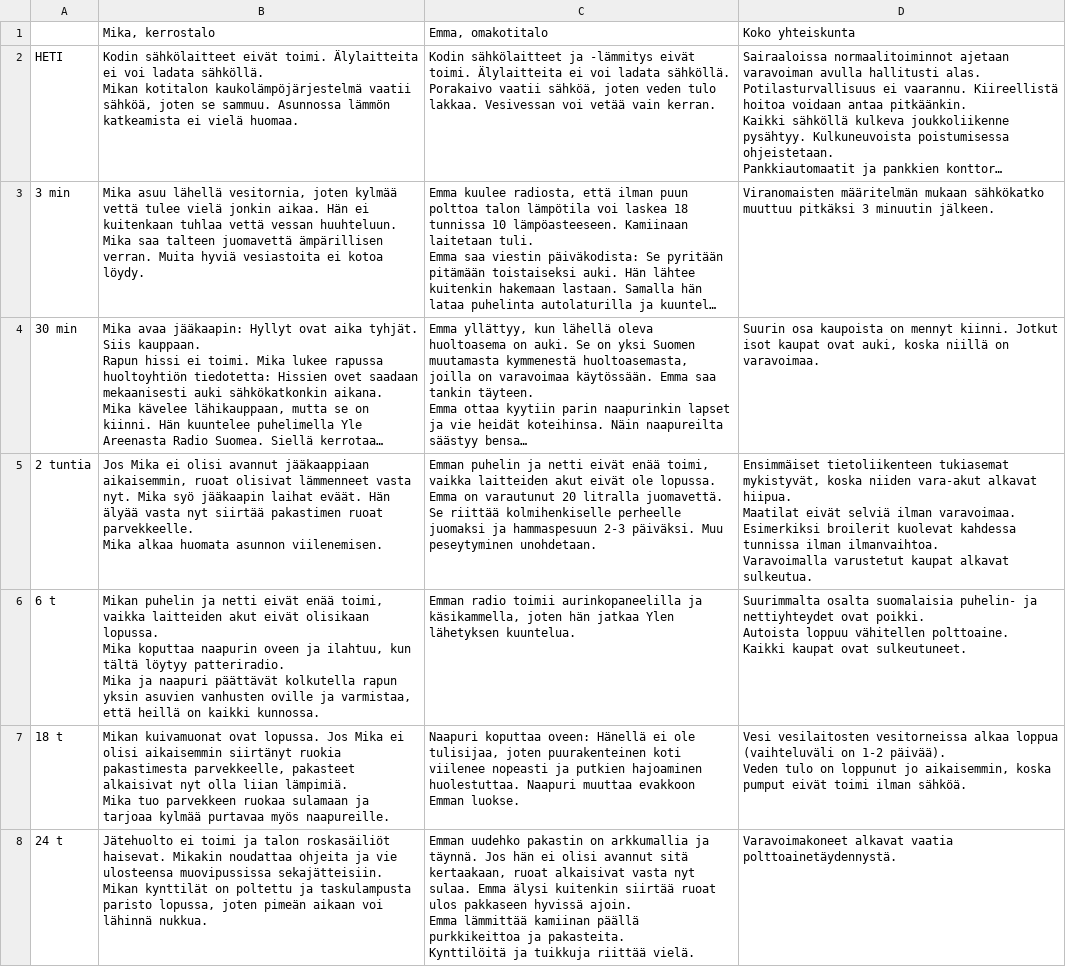
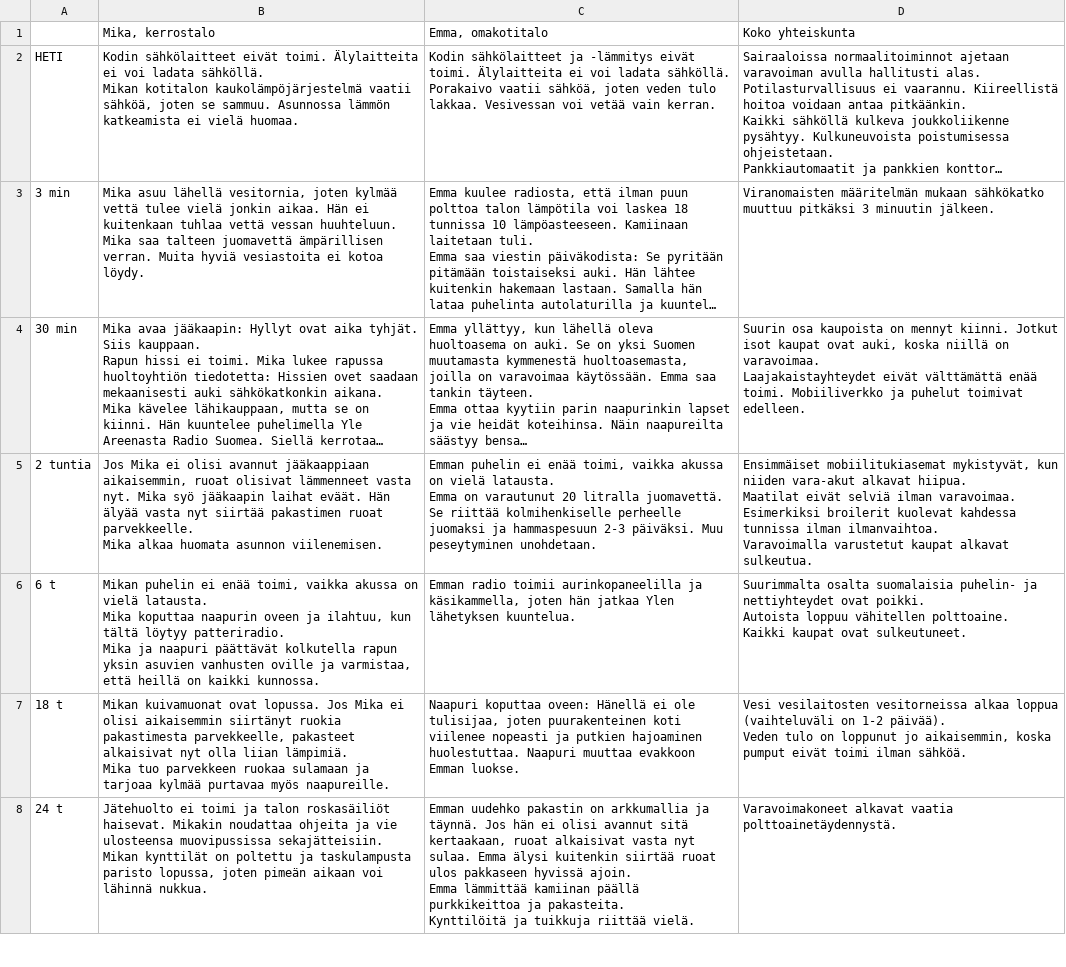
Before and after one commit to teelmo/2022-10-sahkokatkot, a CSV file: assets/data/data.csv, drawn as a sheet; only a part is shown; long unchanged cells end in …; ↵ is a line break in a cell; the diff names each change by its address in the sheet, - before the commit and + after, or states it on an @@ line.

```diff
--- a/assets/data/data.csv
+++ b/assets/data/data.csv
-D4: …on varavoimaa.
+D4: …on varavoimaa. ↵ Laajakaistayhteydet eivät välttämättä enää toimi. Mobiiliverkko ja puhelut toimivat edelleen.
-C5: Emman puhelin ja netti eivät enää toimi, vaikka laitteiden akut eivät ole lopussa. ↵ Emma on…
+C5: Emman puhelin ei enää toimi, vaikka akussa on vielä latausta. ↵ Emma on…
-D5: Ensimmäiset tietoliikenteen tukiasemat mykistyvät, koska niiden vara-akut…
+D5: Ensimmäiset mobiilitukiasemat mykistyvät, kun niiden vara-akut…
-B6: Mikan puhelin ja netti eivät enää toimi, vaikka laitteiden akut eivät olisikaan lopussa. ↵ Mika koputtaa…
+B6: Mikan puhelin ei enää toimi, vaikka akussa on vielä latausta. ↵ Mika koputtaa…
```
Also changed, not shown: 1 other file.
